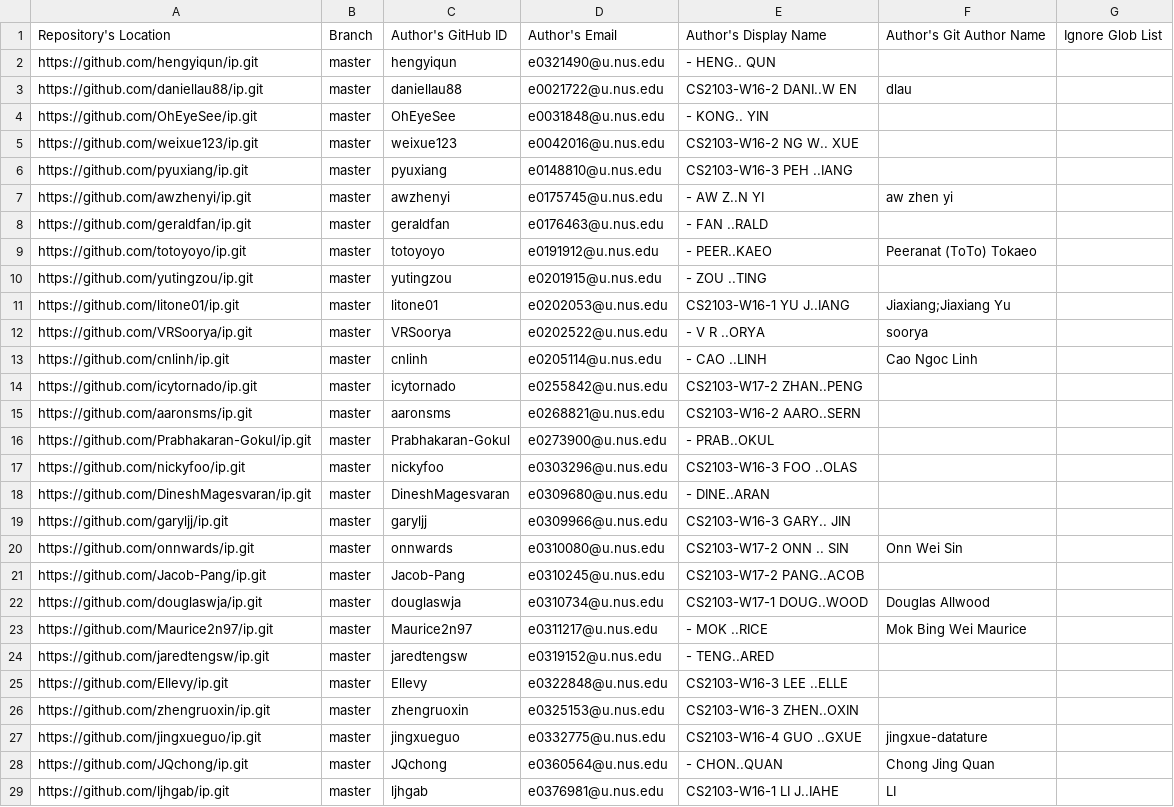
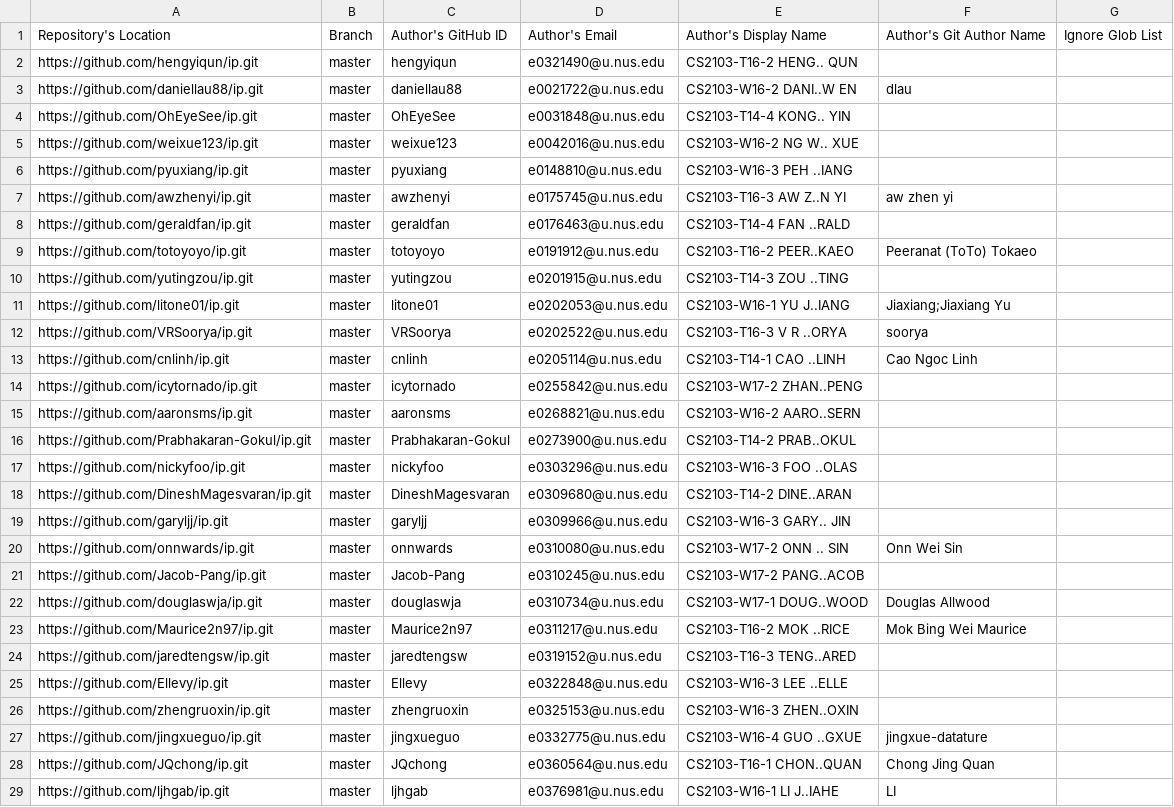
Before and after one commit to nus-cs2103-AY2021S2/ip-dashboard, a CSV file: configs/author-config.csv, drawn as a sheet; only a part is shown; the diff covers the shown part only.

```diff
--- a/configs/author-config.csv
+++ b/configs/author-config.csv
@@ -1,19 +1,19 @@
 Repository's Location,Branch,Author's GitHub ID,Author's Email,Author's Display Name,Author's Git Author Name,Ignore Glob List
-https://github.com/hengyiqun/ip.git,master,hengyiqun,e0321490@u.nus.edu,- HENG.. QUN,,
+https://github.com/hengyiqun/ip.git,master,hengyiqun,e0321490@u.nus.edu,CS2103-T16-2 HENG.. QUN,,
 https://github.com/daniellau88/ip.git,master,daniellau88,e0021722@u.nus.edu,CS2103-W16-2 DANI..W EN,dlau,
-https://github.com/OhEyeSee/ip.git,master,OhEyeSee,e0031848@u.nus.edu,- KONG.. YIN,,
+https://github.com/OhEyeSee/ip.git,master,OhEyeSee,e0031848@u.nus.edu,CS2103-T14-4 KONG.. YIN,,
 https://github.com/weixue123/ip.git,master,weixue123,e0042016@u.nus.edu,CS2103-W16-2 NG W.. XUE,,
 https://github.com/pyuxiang/ip.git,master,pyuxiang,e0148810@u.nus.edu,CS2103-W16-3 PEH ..IANG,,
-https://github.com/awzhenyi/ip.git,master,awzhenyi,e0175745@u.nus.edu,- AW Z..N YI,aw zhen yi,
-https://github.com/geraldfan/ip.git,master,geraldfan,e0176463@u.nus.edu,- FAN ..RALD,,
-https://github.com/totoyoyo/ip.git,master,totoyoyo,e0191912@u.nus.edu,- PEER..KAEO,Peeranat (ToTo) Tokaeo,
-https://github.com/yutingzou/ip.git,master,yutingzou,e0201915@u.nus.edu,- ZOU ..TING,,
+https://github.com/awzhenyi/ip.git,master,awzhenyi,e0175745@u.nus.edu,CS2103-T16-3 AW Z..N YI,aw zhen yi,
+https://github.com/geraldfan/ip.git,master,geraldfan,e0176463@u.nus.edu,CS2103-T14-4 FAN ..RALD,,
+https://github.com/totoyoyo/ip.git,master,totoyoyo,e0191912@u.nus.edu,CS2103-T16-2 PEER..KAEO,Peeranat (ToTo) Tokaeo,
+https://github.com/yutingzou/ip.git,master,yutingzou,e0201915@u.nus.edu,CS2103-T14-3 ZOU ..TING,,
 https://github.com/litone01/ip.git,master,litone01,e0202053@u.nus.edu,CS2103-W16-1 YU J..IANG,Jiaxiang;Jiaxiang Yu,
-https://github.com/VRSoorya/ip.git,master,VRSoorya,e0202522@u.nus.edu,- V R ..ORYA,soorya,
-https://github.com/cnlinh/ip.git,master,cnlinh,e0205114@u.nus.edu,- CAO ..LINH,Cao Ngoc Linh,
+https://github.com/VRSoorya/ip.git,master,VRSoorya,e0202522@u.nus.edu,CS2103-T16-3 V R ..ORYA,soorya,
+https://github.com/cnlinh/ip.git,master,cnlinh,e0205114@u.nus.edu,CS2103-T14-1 CAO ..LINH,Cao Ngoc Linh,
 https://github.com/icytornado/ip.git,master,icytornado,e0255842@u.nus.edu,CS2103-W17-2 ZHAN..PENG,,
 https://github.com/aaronsms/ip.git,master,aaronsms,e0268821@u.nus.edu,CS2103-W16-2 AARO..SERN,,
-https://github.com/Prabhakaran-Gokul/ip.git,master,Prabhakaran-Gokul,e0273900@u.nus.edu,- PRAB..OKUL,,
+https://github.com/Prabhakaran-Gokul/ip.git,master,Prabhakaran-Gokul,e0273900@u.nus.edu,CS2103-T14-2 PRAB..OKUL,,
 https://github.com/nickyfoo/ip.git,master,nickyfoo,e0303296@u.nus.edu,CS2103-W16-3 FOO ..OLAS,,
-https://github.com/DineshMagesvaran/ip.git,master,DineshMagesvaran,e0309680@u.nus.edu,- DINE..ARAN,,
+https://github.com/DineshMagesvaran/ip.git,master,DineshMagesvaran,e0309680@u.nus.edu,CS2103-T14-2 DINE..ARAN,,
 https://github.com/garyljj/ip.git,master,garyljj,e0309966@u.nus.edu,CS2103-W16-3 GARY.. JIN,,
@@ -22,4 +22,4 @@ https://github.com/Jacob-Pang/ip.git,master,Jacob-Pang,e0310245@u.nus.edu,CS2103
 https://github.com/douglaswja/ip.git,master,douglaswja,e0310734@u.nus.edu,CS2103-W17-1 DOUG..WOOD,Douglas Allwood,
-https://github.com/Maurice2n97/ip.git,master,Maurice2n97,e0311217@u.nus.edu,- MOK ..RICE,Mok Bing Wei Maurice,
-https://github.com/jaredtengsw/ip.git,master,jaredtengsw,e0319152@u.nus.edu,- TENG..ARED,,
+https://github.com/Maurice2n97/ip.git,master,Maurice2n97,e0311217@u.nus.edu,CS2103-T16-2 MOK ..RICE,Mok Bing Wei Maurice,
+https://github.com/jaredtengsw/ip.git,master,jaredtengsw,e0319152@u.nus.edu,CS2103-T16-3 TENG..ARED,,
 https://github.com/Ellevy/ip.git,master,Ellevy,e0322848@u.nus.edu,CS2103-W16-3 LEE ..ELLE,,
@@ -27,3 +27,3 @@ https://github.com/zhengruoxin/ip.git,master,zhengruoxin,e0325153@u.nus.edu,CS21
 https://github.com/jingxueguo/ip.git,master,jingxueguo,e0332775@u.nus.edu,CS2103-W16-4 GUO ..GXUE,jingxue-datature,
-https://github.com/JQchong/ip.git,master,JQchong,e0360564@u.nus.edu,- CHON..QUAN,Chong Jing Quan,
+https://github.com/JQchong/ip.git,master,JQchong,e0360564@u.nus.edu,CS2103-T16-1 CHON..QUAN,Chong Jing Quan,
 https://github.com/ljhgab/ip.git,master,ljhgab,e0376981@u.nus.edu,CS2103-W16-1 LI J..IAHE,LI,
```
Also changed, not shown: 48 edited cells elsewhere in this file, configs/repo-config.csv.
